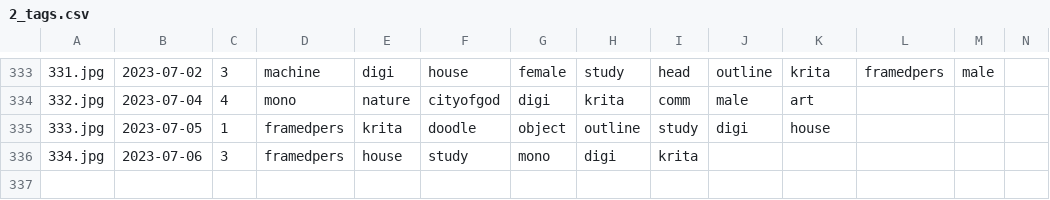
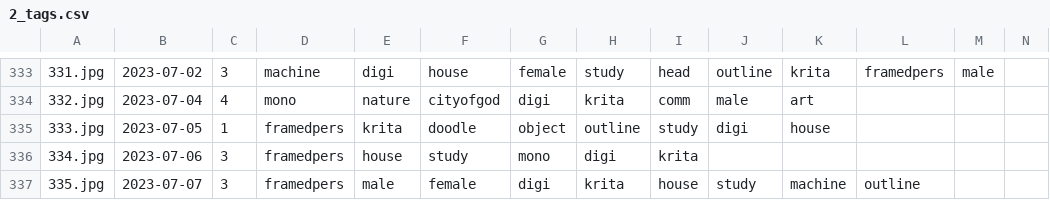
Before and after one commit to pawell2418/pawell2418.github.io, a CSV file: docs/2_tags.csv, drawn as a sheet; only a part is shown, gaps mark what is left out; the diff names each change by its address in the sheet, - before the commit and + after, or states it on an @@ line.

```diff
--- a/docs/2_tags.csv
+++ b/docs/2_tags.csv
+row 337: 335.jpg | 2023-07-07 | 3 | framedpers | male | female | digi | krita | house | study | machine | outline
```
Also changed, not shown: 3 other files.
